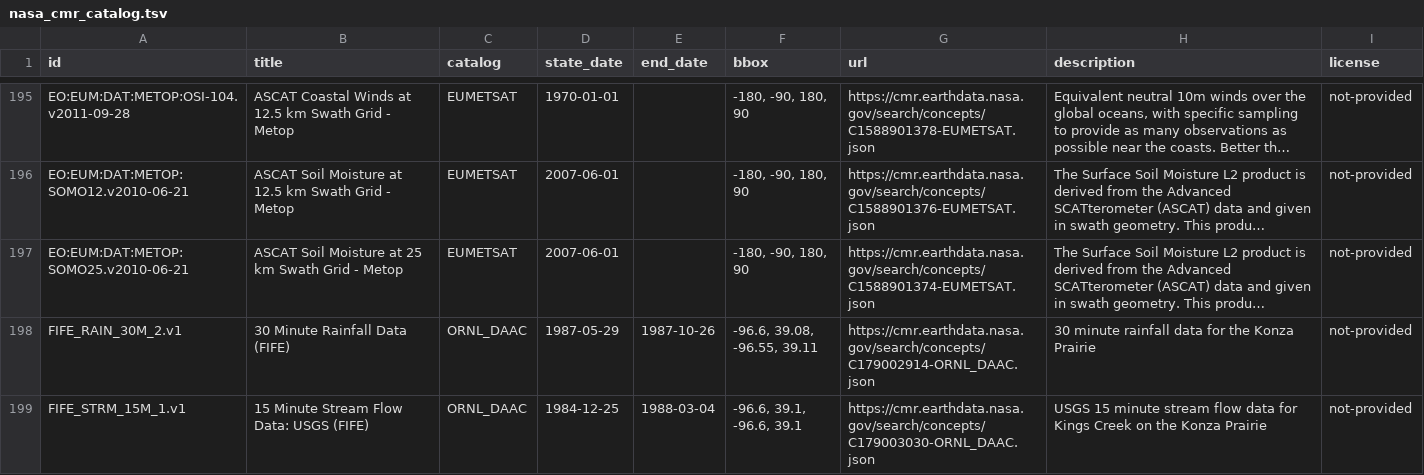
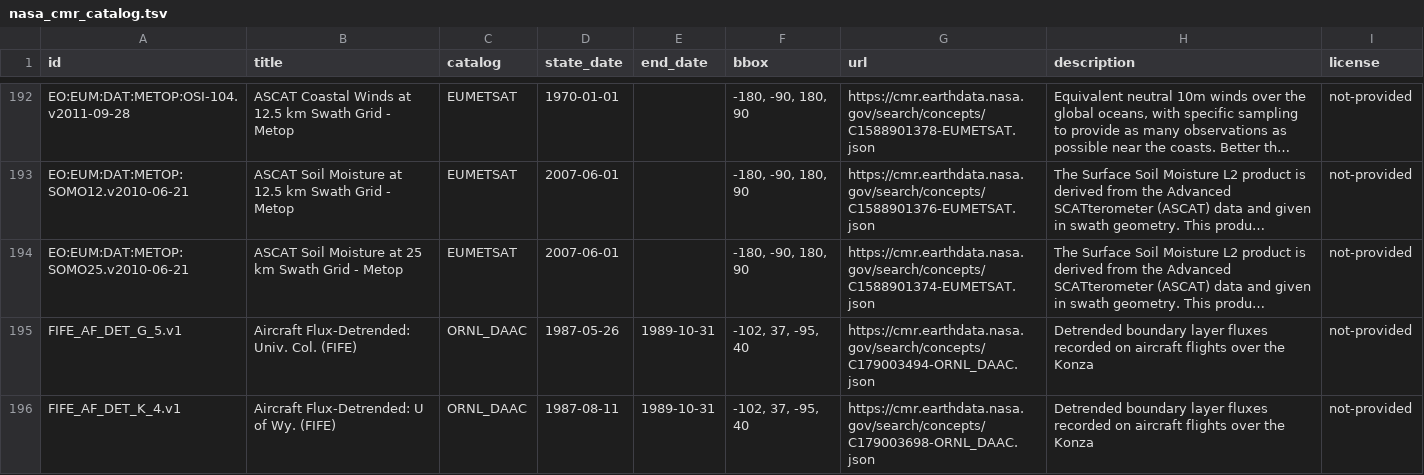
Before and after one commit to opengeos/NASA-CMR-STAC, a TSV file: nasa_cmr_catalog.tsv, drawn as a sheet; only a part is shown, gaps mark what is left out; the shorter side is filled out with more unchanged rows; long unchanged cells end in …; the diff covers the shown part only; the diff names each change by its address in the sheet, - before the commit and + after, or states it on an @@ line.

```diff
--- a/nasa_cmr_catalog.tsv
+++ b/nasa_cmr_catalog.tsv
+row 195: FIFE_AF_DET_G_5.v1 | Aircraft Flux-Detrended: Univ. Col. (FIFE) | ORNL_DAAC | 1987-05-26 | 1989-10-31 | -102, 37, -95, 40 | https://cmr.earthdata.nasa.gov/search/concepts/C179003494-ORNL_DAAC.json | Detrended boundary layer fluxes recorded on aircraft flights over the Konza | not-provided
+row 196: FIFE_AF_DET_K_4.v1 | Aircraft Flux-Detrended: U of Wy. (FIFE) | ORNL_DAAC | 1987-08-11 | 1989-10-31 | -102, 37, -95, 40 | https://cmr.earthdata.nasa.gov/search/concepts/C179003698-ORNL_DAAC.json | Detrended boundary layer fluxes recorded on aircraft flights over the Konza | not-provided
```
Also changed, not shown: 2 added rows and 4 removed rows elsewhere in this file, 5 other files.
